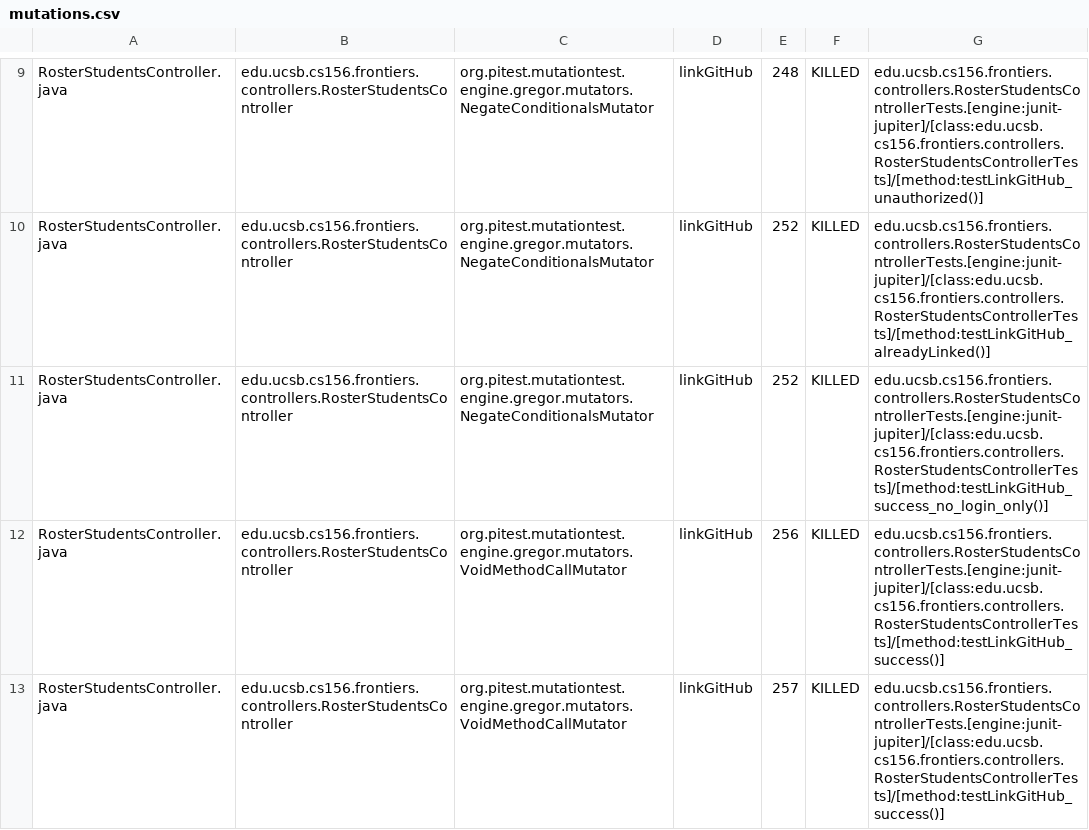
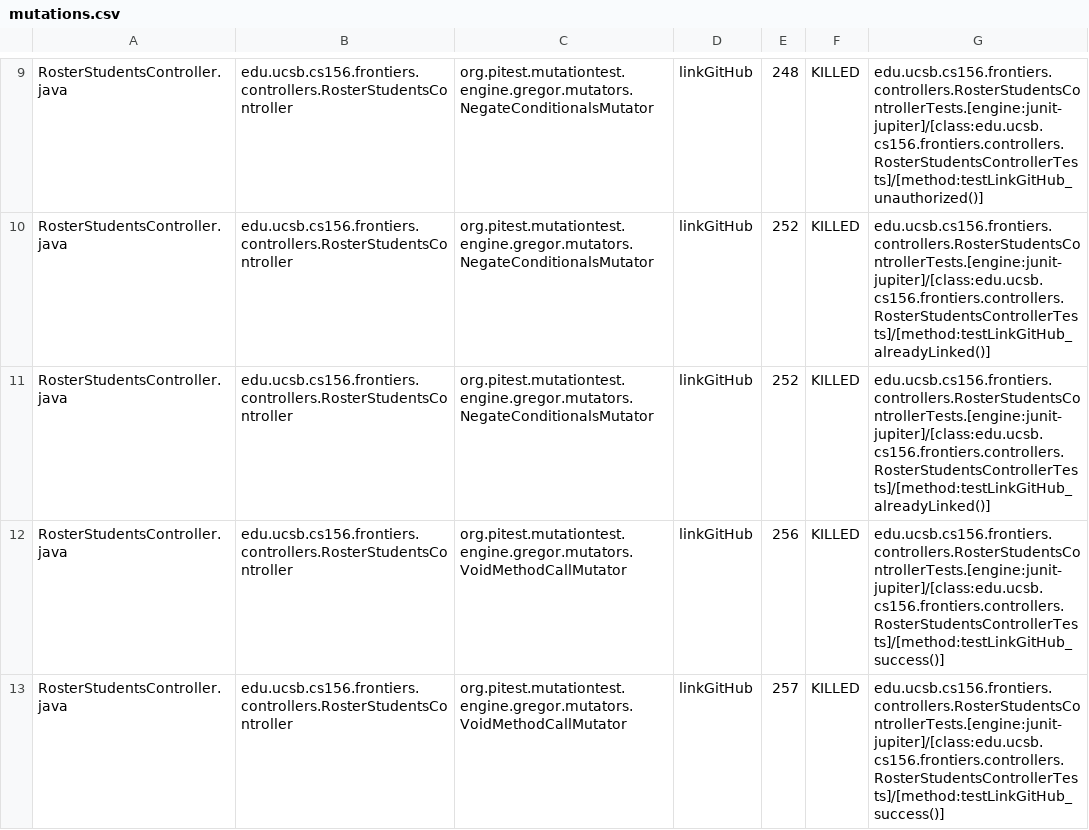
Before and after one commit to ucsb-cs156-s25/proj-frontiers-s25-11, a CSV file: prs/39/pitest/mutations.csv, drawn as a sheet; only a part is shown, gaps mark what is left out; the diff covers the shown part only.

Commit message:
Deploying to gh-pages from @ ucsb-cs156-s25/proj-frontiers-s25-11@b3280ed96748b0283518ba8f4bd8fd714d87b7de 🚀

```diff
--- a/prs/39/pitest/mutations.csv
+++ b/prs/39/pitest/mutations.csv
@@ -10,3 +10,3 @@ RosterStudentsController.java,edu.ucsb.cs156.frontiers.controllers.RosterStudent
 RosterStudentsController.java,edu.ucsb.cs156.frontiers.controllers.RosterStudentsController,org.pitest.mutationtest.engine.gregor.mutators.NegateConditionalsMutator,linkGitHub,252,KILLED,edu.ucsb.cs156.frontiers.controllers.RosterStudentsControllerTests.[engine:junit-jupiter]/[class:edu.ucsb.cs156.frontiers.controllers.RosterStudentsControllerTests]/[method:testLinkGitHub_alreadyLinked()]
-RosterStudentsController.java,edu.ucsb.cs156.frontiers.controllers.RosterStudentsController,org.pitest.mutationtest.engine.gregor.mutators.NegateConditionalsMutator,linkGitHub,252,KILLED,edu.ucsb.cs156.frontiers.controllers.RosterStudentsControllerTests.[engine:junit-jupiter]/[class:edu.ucsb.cs156.frontiers.controllers.RosterStudentsControllerTests]/[method:testLinkGitHub_success_no_login_only()]
+RosterStudentsController.java,edu.ucsb.cs156.frontiers.controllers.RosterStudentsController,org.pitest.mutationtest.engine.gregor.mutators.NegateConditionalsMutator,linkGitHub,252,KILLED,edu.ucsb.cs156.frontiers.controllers.RosterStudentsControllerTests.[engine:junit-jupiter]/[class:edu.ucsb.cs156.frontiers.controllers.RosterStudentsControllerTests]/[method:testLinkGitHub_alreadyLinked()]
 RosterStudentsController.java,edu.ucsb.cs156.frontiers.controllers.RosterStudentsController,org.pitest.mutationtest.engine.gregor.mutators.VoidMethodCallMutator,linkGitHub,256,KILLED,edu.ucsb.cs156.frontiers.controllers.RosterStudentsControllerTests.[engine:junit-jupiter]/[class:edu.ucsb.cs156.frontiers.controllers.RosterStudentsControllerTests]/[method:testLinkGitHub_success()]
```
Also changed, not shown: 4 edited cells elsewhere in this file, 30 other files.
